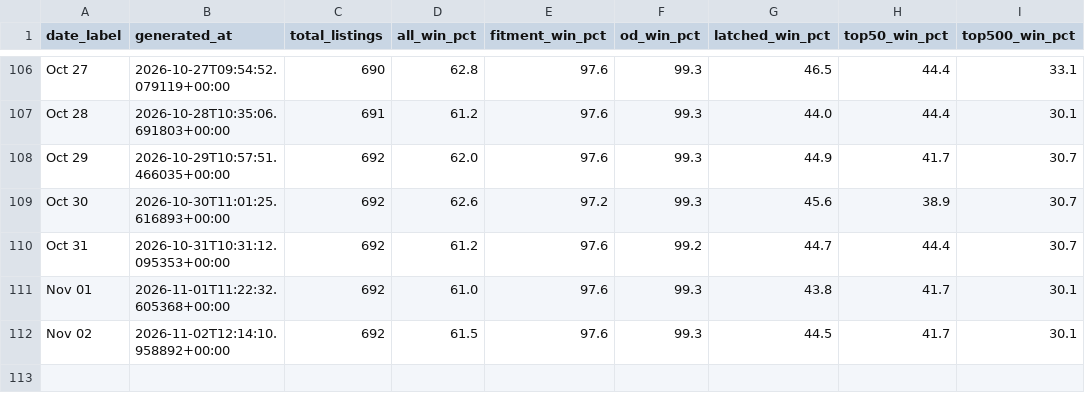
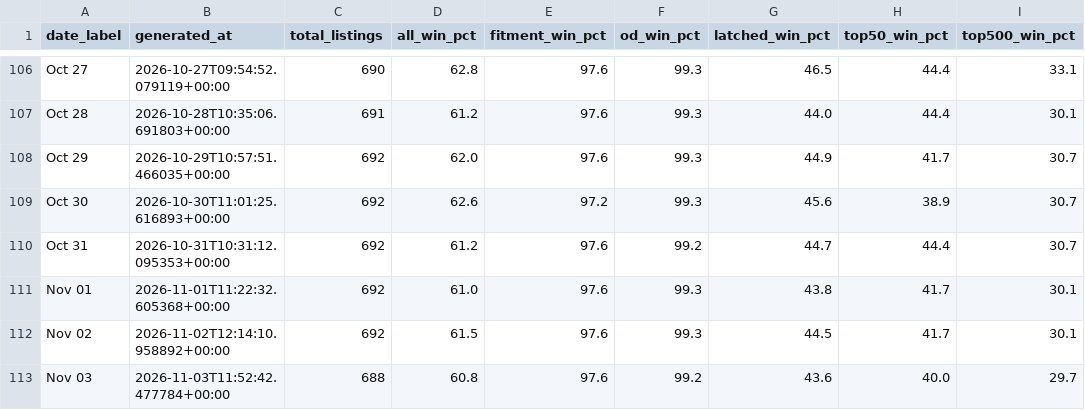
Before and after one commit to tnm-labs/amz_buybox, a CSV file: data/history.csv, drawn as a sheet; only a part is shown, gaps mark what is left out; the diff names each change by its address in the sheet, - before the commit and + after, or states it on an @@ line.

```diff
--- a/data/history.csv
+++ b/data/history.csv
+row 113: Nov 03 | 2026-11-03T11:52:42.477784+00:00 | 688 | 60.8 | 97.6 | 99.2 | 43.6 | 40.0 | 29.7
```
Also changed, not shown: data/listings_raw_cache.csv, docs/details.csv, 1 other file.
